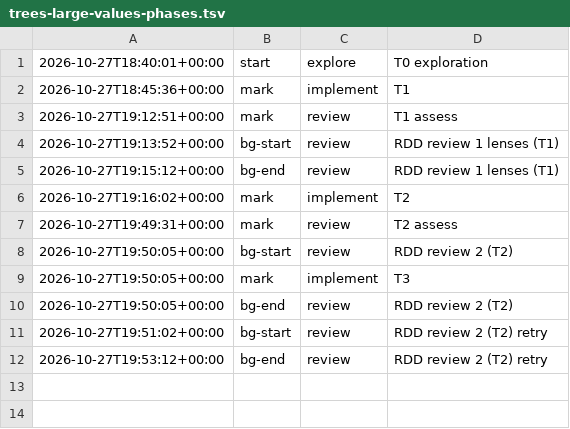
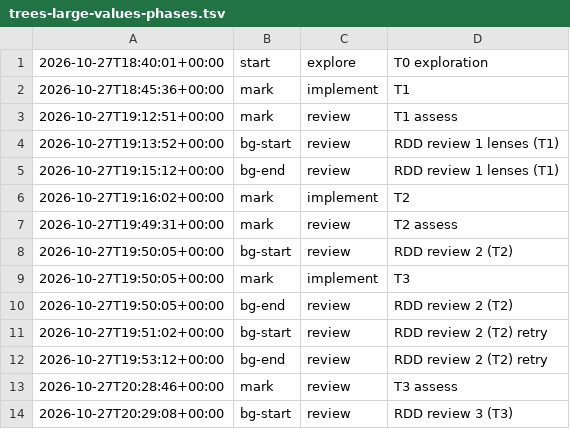
Before and after one commit to jesuslpm/Krummi, a TSV file: odd/tasks/trees-large-values-phases.tsv, drawn as a sheet; the diff names each change by its address in the sheet, - before the commit and + after, or states it on an @@ line.

Commit message:
docs: record T3 in the large values execution document

```diff
--- a/odd/tasks/trees-large-values-phases.tsv
+++ b/odd/tasks/trees-large-values-phases.tsv
+row 13: 2026-10-27T20:28:46+00:00 | mark | review | T3 assess
+row 14: 2026-10-27T20:29:08+00:00 | bg-start | review | RDD review 3 (T3)
```
Also changed, not shown: 1 other file.
